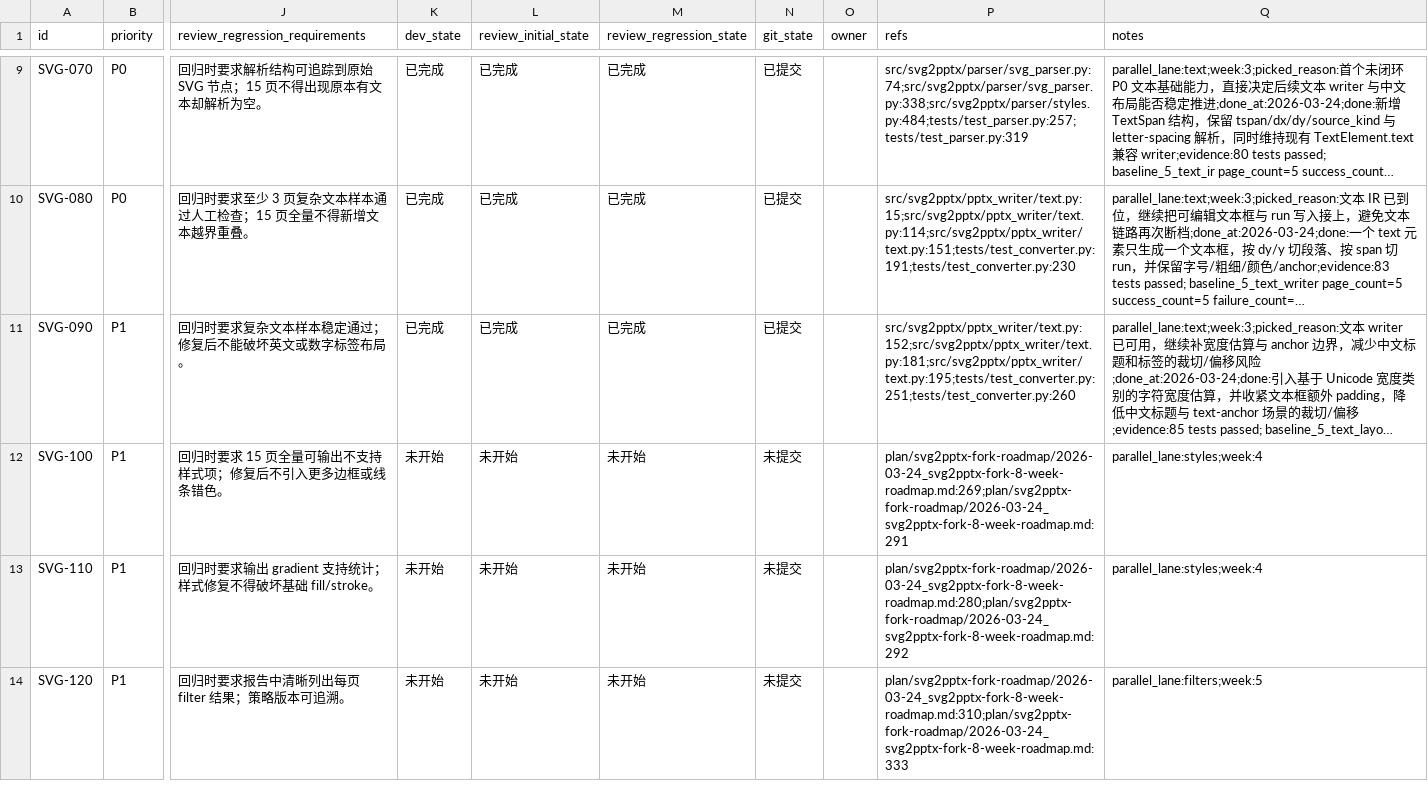
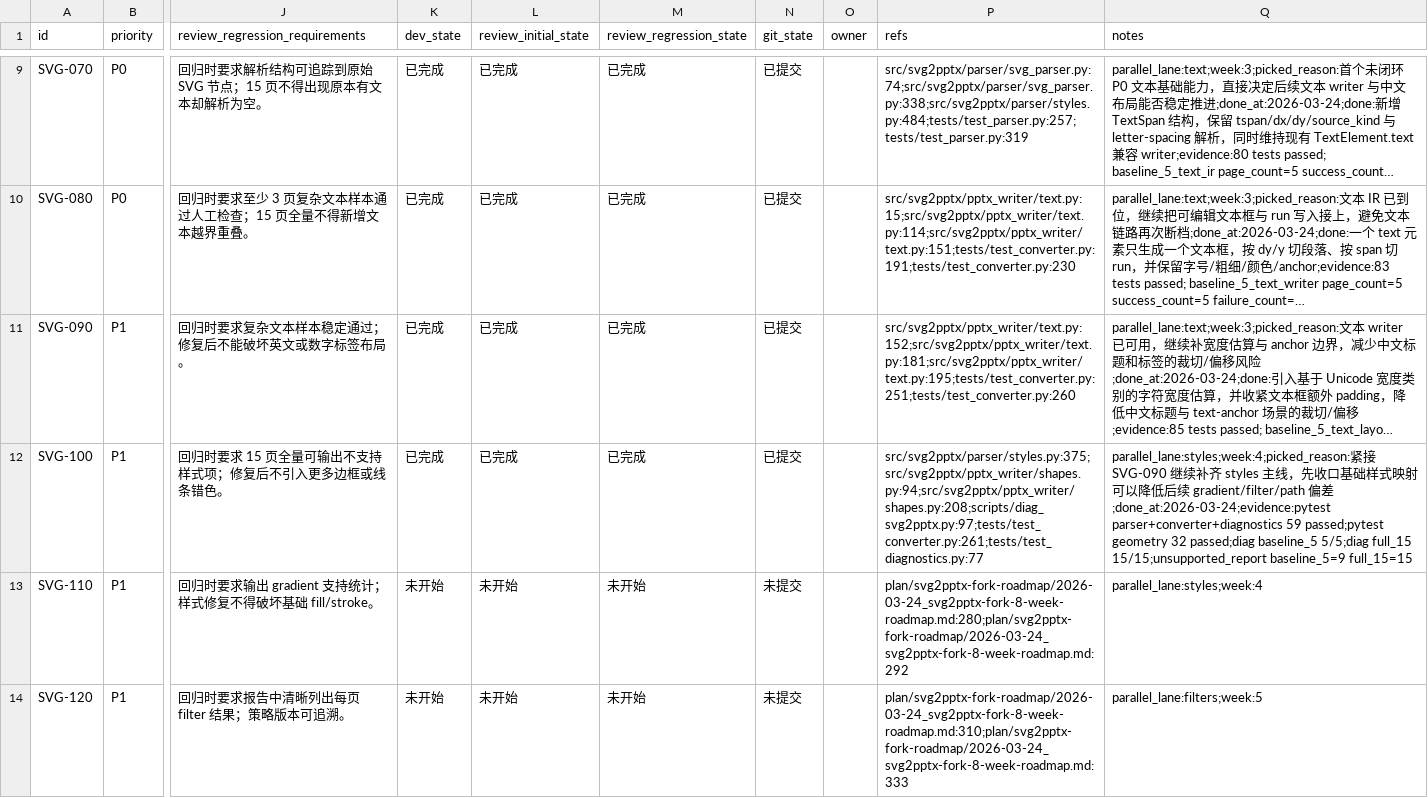
Before and after one commit to lin-z-z/svg2pptx, a CSV file: .agents/plan/svg2pptx-fork-roadmap/issues/2026-03-24_02-22-00-svg2pptx-fork-12-week-oceanppt-usable.csv, drawn as a sheet; only a part is shown, gaps mark what is left out; long unchanged cells end in …; the diff names each change by its address in the sheet, - before the commit and + after, or states it on an @@ line.

```diff
--- a/.agents/plan/svg2pptx-fork-roadmap/issues/2026-03-24_02-22-00-svg2pptx-fork-12-week-oceanppt-usable.csv
+++ b/.agents/plan/svg2pptx-fork-roadmap/issues/2026-03-24_02-22-00-svg2pptx-fork-12-week-oceanppt-usable.csv
-K12 (dev_state): 未开始
+K12 (dev_state): 已完成
-L12 (review_initial_state): 未开始
+L12 (review_initial_state): 已完成
-M12 (review_regression_state): 未开始
+M12 (review_regression_state): 已完成
-N12 (git_state): 未提交
+N12 (git_state): 已提交
-P12 (refs): plan/svg2pptx-fork-roadmap/2026-03-24_svg2pptx-fork-8-week-roadmap.md:269;plan/svg2pptx-fork-roadmap/2026-03-24_svg2pptx-fork-8-week-roadmap.md:291
+P12 (refs): src/svg2pptx/parser/styles.py:375;src/svg2pptx/pptx_writer/shapes.py:94;src/svg2pptx/pptx_writer/shapes.py:208;scripts/diag_svg2pptx.py:97;tests/test_converter.py:261;tests/test_diagnostics.py:77
-Q12 (notes): parallel_lane:styles;week:4
+Q12 (notes): parallel_lane:styles;week:4;picked_reason:紧接 SVG-090 继续补齐 styles 主线，先收口基础样式映射可以降低后续 gradient/filter/path 偏差;done_at:2026-03-24;evidence:pytest parser+converter+diagnostics 59 passed;pytest geometry 32 passed;diag baseline_5 5/5;diag full_15 15/15;unsupported_report baseline_5=9 full_15=15
```
Also changed, not shown: 10 other files.
